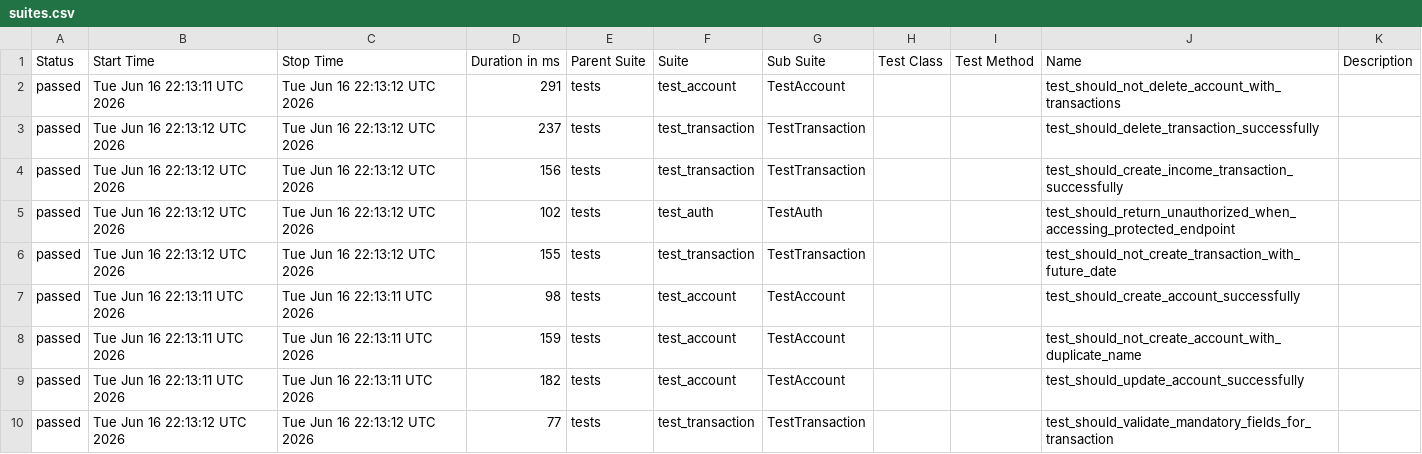
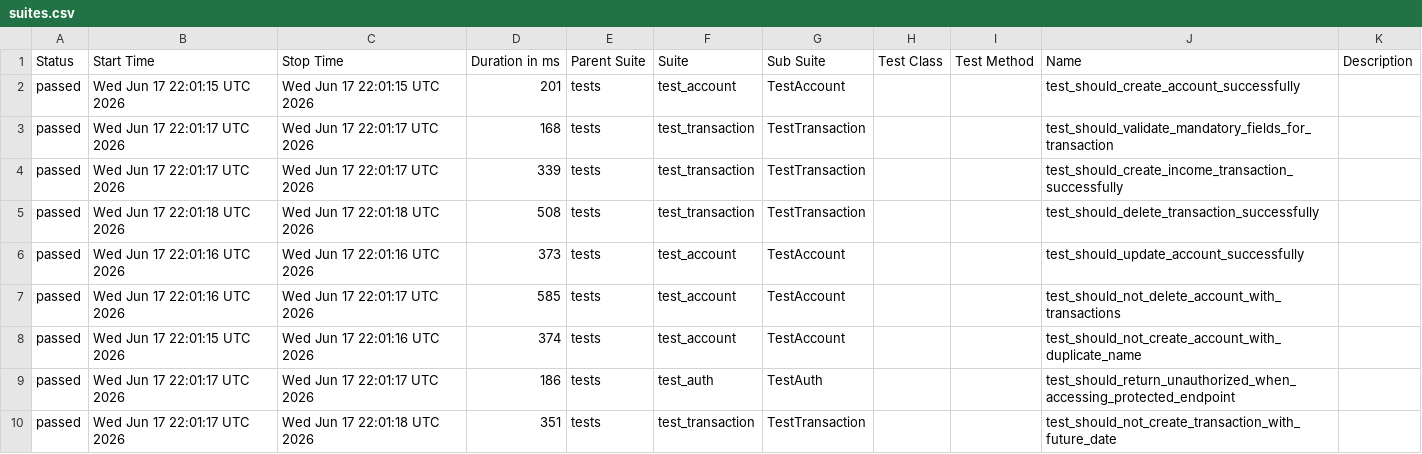
Before and after one commit to JosinaldoGJunior/python-automation-api-test, a CSV file: data/suites.csv, drawn as a sheet.

```diff
--- a/data/suites.csv
+++ b/data/suites.csv
@@ -1,10 +1,10 @@
 "Status","Start Time","Stop Time","Duration in ms","Parent Suite","Suite","Sub Suite","Test Class","Test Method","Name","Description"
-"passed","Tue Jun 16 22:13:11 UTC 2026","Tue Jun 16 22:13:12 UTC 2026","291","tests","test_account","TestAccount","","","test_should_not_delete_account_with_transactions",""
-"passed","Tue Jun 16 22:13:12 UTC 2026","Tue Jun 16 22:13:12 UTC 2026","237","tests","test_transaction","TestTransaction","","","test_should_delete_transaction_successfully",""
-"passed","Tue Jun 16 22:13:12 UTC 2026","Tue Jun 16 22:13:12 UTC 2026","156","tests","test_transaction","TestTransaction","","","test_should_create_income_transaction_successfully",""
-"passed","Tue Jun 16 22:13:12 UTC 2026","Tue Jun 16 22:13:12 UTC 2026","102","tests","test_auth","TestAuth","","","test_should_return_unauthorized_when_accessing_protected_endpoint",""
-"passed","Tue Jun 16 22:13:12 UTC 2026","Tue Jun 16 22:13:12 UTC 2026","155","tests","test_transaction","TestTransaction","","","test_should_not_create_transaction_with_future_date",""
-"passed","Tue Jun 16 22:13:11 UTC 2026","Tue Jun 16 22:13:11 UTC 2026","98","tests","test_account","TestAccount","","","test_should_create_account_successfully",""
-"passed","Tue Jun 16 22:13:11 UTC 2026","Tue Jun 16 22:13:11 UTC 2026","159","tests","test_account","TestAccount","","","test_should_not_create_account_with_duplicate_name",""
-"passed","Tue Jun 16 22:13:11 UTC 2026","Tue Jun 16 22:13:11 UTC 2026","182","tests","test_account","TestAccount","","","test_should_update_account_successfully",""
-"passed","Tue Jun 16 22:13:12 UTC 2026","Tue Jun 16 22:13:12 UTC 2026","77","tests","test_transaction","TestTransaction","","","test_should_validate_mandatory_fields_for_transaction",""
+"passed","Wed Jun 17 22:01:15 UTC 2026","Wed Jun 17 22:01:15 UTC 2026","201","tests","test_account","TestAccount","","","test_should_create_account_successfully",""
+"passed","Wed Jun 17 22:01:17 UTC 2026","Wed Jun 17 22:01:17 UTC 2026","168","tests","test_transaction","TestTransaction","","","test_should_validate_mandatory_fields_for_transaction",""
+"passed","Wed Jun 17 22:01:17 UTC 2026","Wed Jun 17 22:01:17 UTC 2026","339","tests","test_transaction","TestTransaction","","","test_should_create_income_transaction_successfully",""
+"passed","Wed Jun 17 22:01:18 UTC 2026","Wed Jun 17 22:01:18 UTC 2026","508","tests","test_transaction","TestTransaction","","","test_should_delete_transaction_successfully",""
+"passed","Wed Jun 17 22:01:16 UTC 2026","Wed Jun 17 22:01:16 UTC 2026","373","tests","test_account","TestAccount","","","test_should_update_account_successfully",""
+"passed","Wed Jun 17 22:01:16 UTC 2026","Wed Jun 17 22:01:17 UTC 2026","585","tests","test_account","TestAccount","","","test_should_not_delete_account_with_transactions",""
+"passed","Wed Jun 17 22:01:15 UTC 2026","Wed Jun 17 22:01:16 UTC 2026","374","tests","test_account","TestAccount","","","test_should_not_create_account_with_duplicate_name",""
+"passed","Wed Jun 17 22:01:17 UTC 2026","Wed Jun 17 22:01:17 UTC 2026","186","tests","test_auth","TestAuth","","","test_should_return_unauthorized_when_accessing_protected_endpoint",""
+"passed","Wed Jun 17 22:01:17 UTC 2026","Wed Jun 17 22:01:18 UTC 2026","351","tests","test_transaction","TestTransaction","","","test_should_not_create_transaction_with_future_date",""
```
Also changed, not shown: 32 other files.
